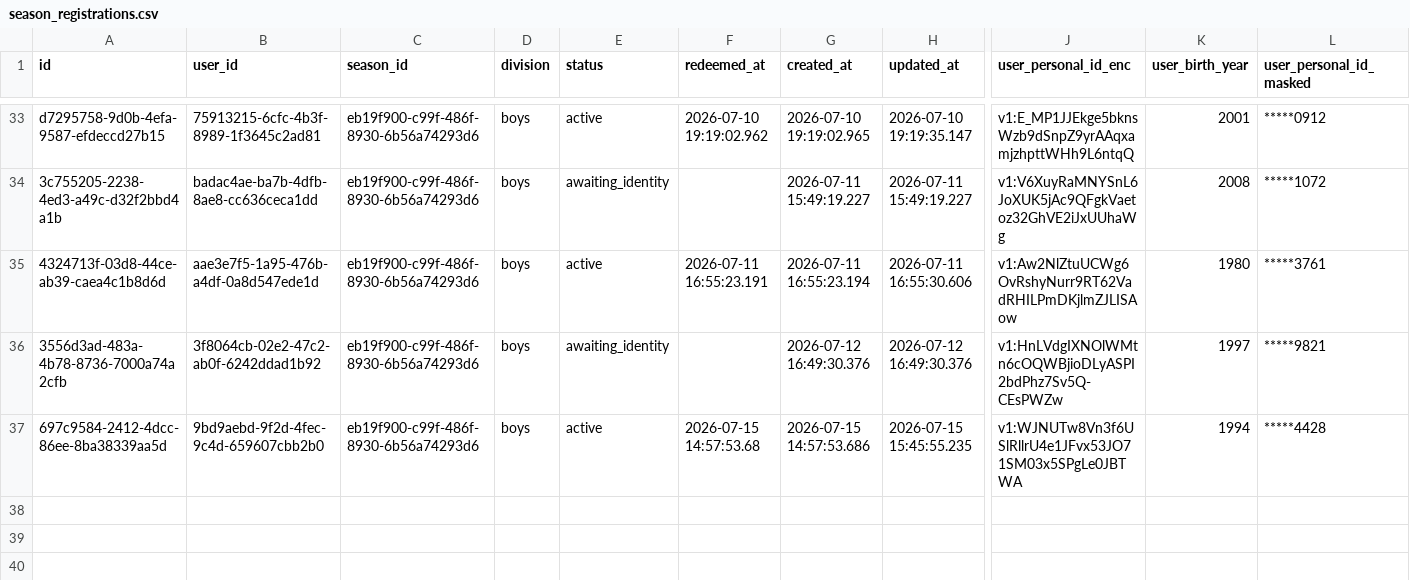
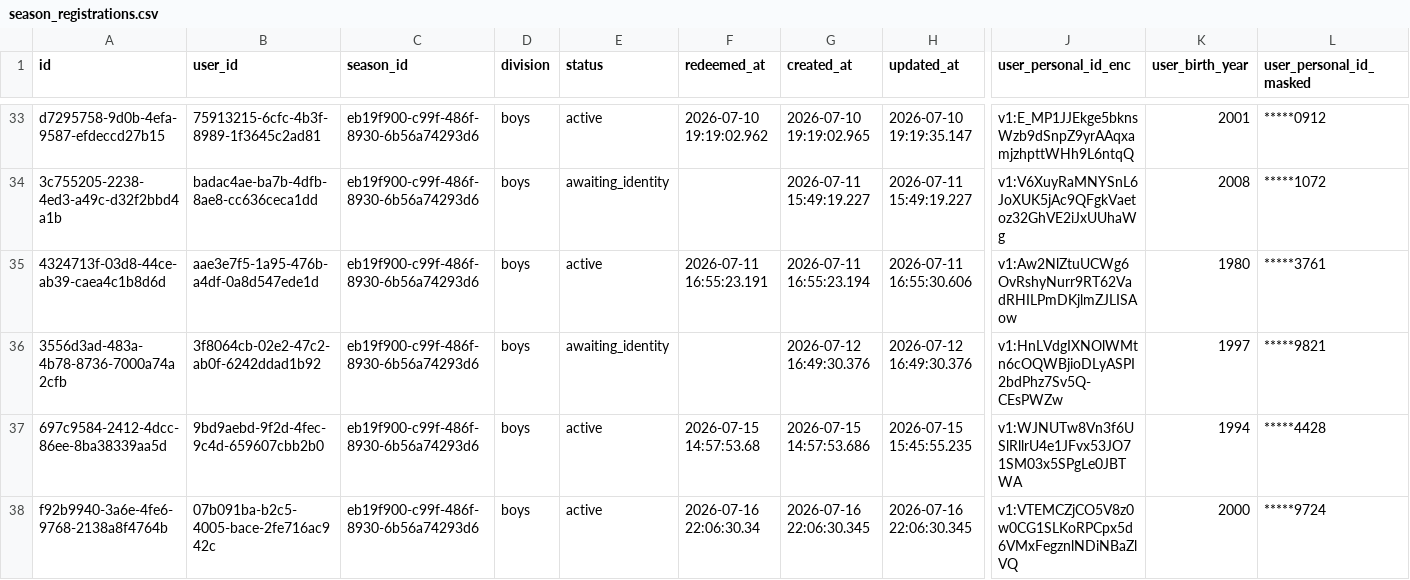
Before and after one commit to Amirlabai/ramadan-tournament, a CSV file: archive/postgres/season_registrations.csv, drawn as a sheet; only a part is shown, gaps mark what is left out; rows hold the shown columns only; the diff names each change by its address in the sheet, - before the commit and + after, or states it on an @@ line.

```diff
--- a/archive/postgres/season_registrations.csv
+++ b/archive/postgres/season_registrations.csv
+row 38: f92b9940-3a6e-4fe6-9768-2138a8f4764b | 07b091ba-b2c5-4005-bace-2fe716ac942c | eb19f900-c99f-486f-8930-6b56a74293d6 | boys | active | 2026-07-16 22:06:30.34 | 2026-07-16 22:06:30.345 | 2026-07-16 22:06:30.345 | v1:VTEMCZjCO5V8z0w0CG1SLKoRPCpx5d6VMxFegznlNDiNBaZlVQ | 2000 | *****9724
```
Also changed, not shown: archive/postgres/comments.csv, archive/postgres/players.csv, 3 other files.
